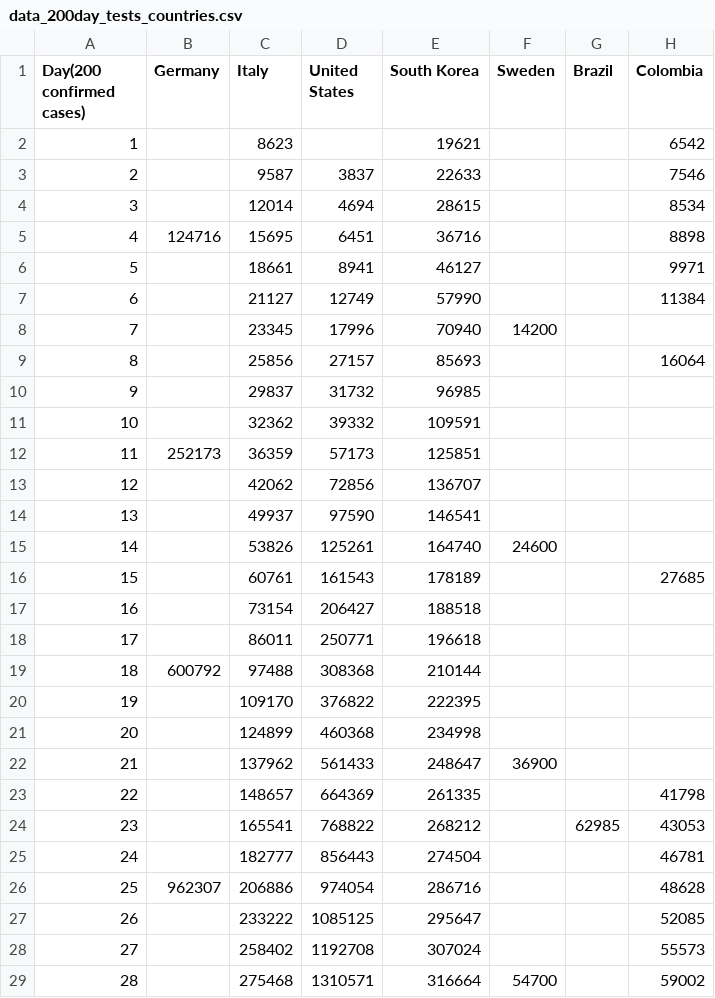
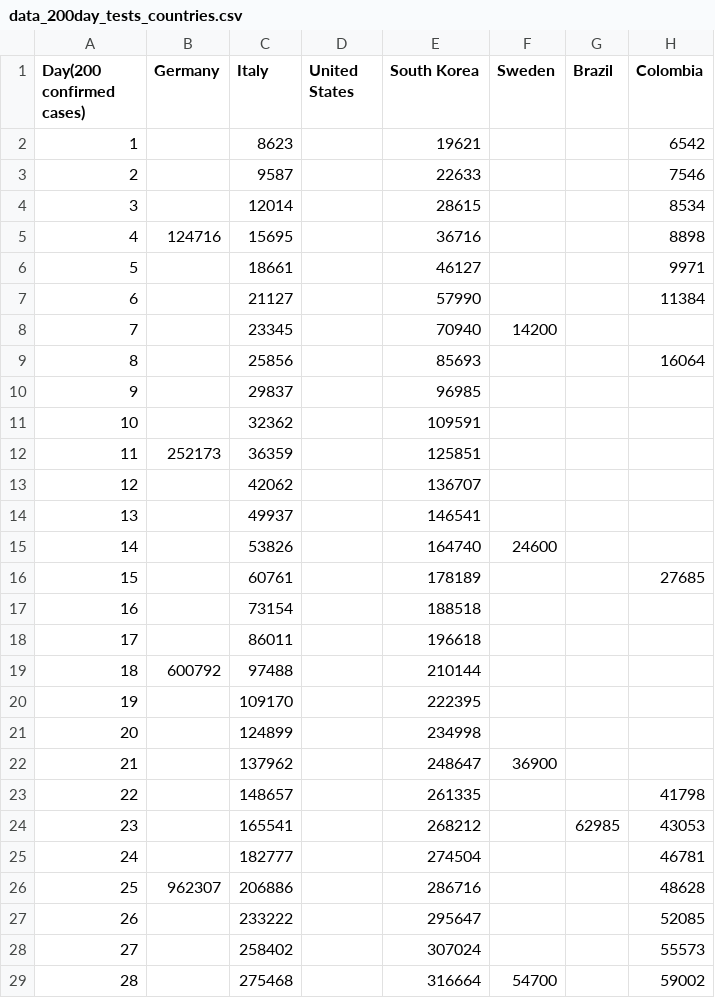
Before and after one commit to ideascol/covid19, a CSV file: data/data_200day_tests_countries.csv, drawn as a sheet; only a part is shown; the diff covers the shown part only; the diff names each change by its address in the sheet, - before the commit and + after, or states it on an @@ line.

```diff
--- a/data/data_200day_tests_countries.csv
+++ b/data/data_200day_tests_countries.csv
-D3 (United States): 3837
+D3 (United States): (empty)
-D4 (United States): 4694
+D4 (United States): (empty)
-D5 (United States): 6451
+D5 (United States): (empty)
-D6 (United States): 8941
+D6 (United States): (empty)
-D7 (United States): 12749
+D7 (United States): (empty)
-D8 (United States): 17996
+D8 (United States): (empty)
-D9 (United States): 27157
+D9 (United States): (empty)
-D10 (United States): 31732
+D10 (United States): (empty)
-D11 (United States): 39332
+D11 (United States): (empty)
-D12 (United States): 57173
+D12 (United States): (empty)
-D13 (United States): 72856
+D13 (United States): (empty)
-D14 (United States): 97590
+D14 (United States): (empty)
-D15 (United States): 125261
+D15 (United States): (empty)
-D16 (United States): 161543
+D16 (United States): (empty)
-D17 (United States): 206427
+D17 (United States): (empty)
-D18 (United States): 250771
+D18 (United States): (empty)
-D19 (United States): 308368
+D19 (United States): (empty)
-D20 (United States): 376822
+D20 (United States): (empty)
-D21 (United States): 460368
+D21 (United States): (empty)
-D22 (United States): 561433
+D22 (United States): (empty)
-D23 (United States): 664369
+D23 (United States): (empty)
-D24 (United States): 768822
+D24 (United States): (empty)
-D25 (United States): 856443
+D25 (United States): (empty)
-D26 (United States): 974054
+D26 (United States): (empty)
-D27 (United States): 1085125
+D27 (United States): (empty)
-D28 (United States): 1192708
+D28 (United States): (empty)
-D29 (United States): 1310571
+D29 (United States): (empty)
```
Also changed, not shown: 2 added rows, 1 removed row, 65 edited cells and row numbers in column A elsewhere in this file, data/data_200day_confirmed_cases_countries.csv, data/data_million_confirmed_cases_countries.csv, 9 other files.
